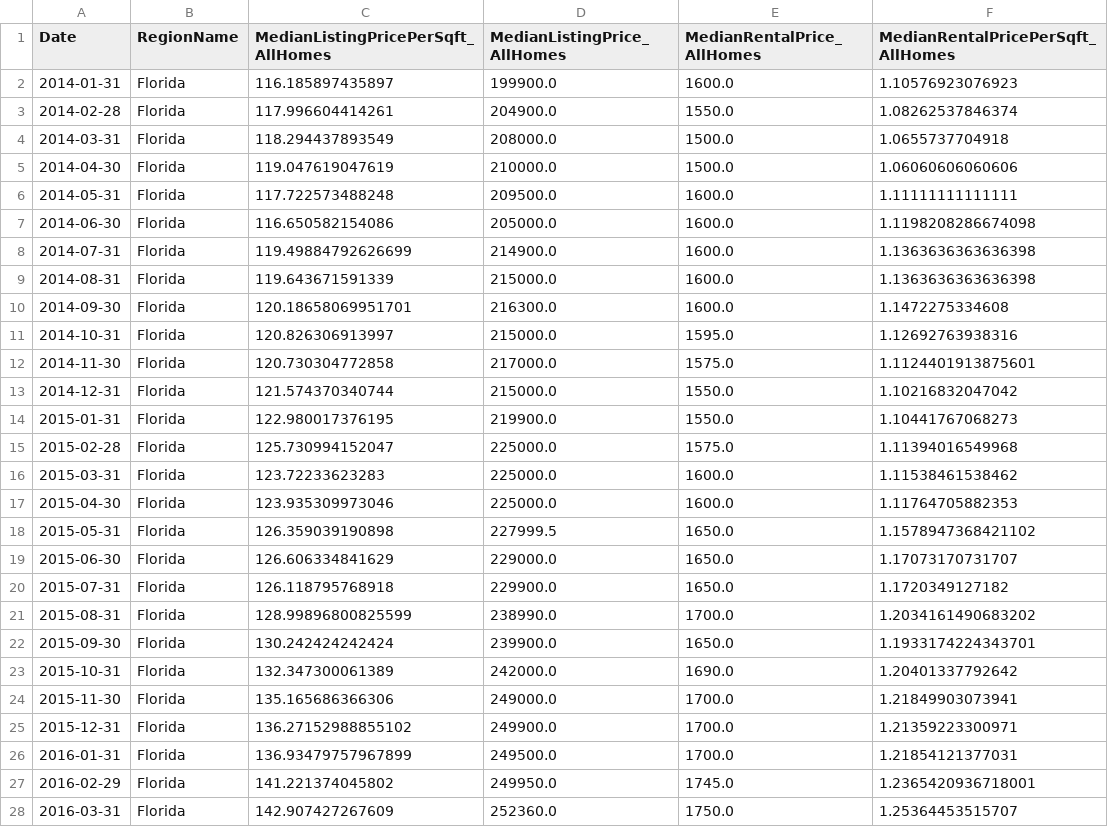
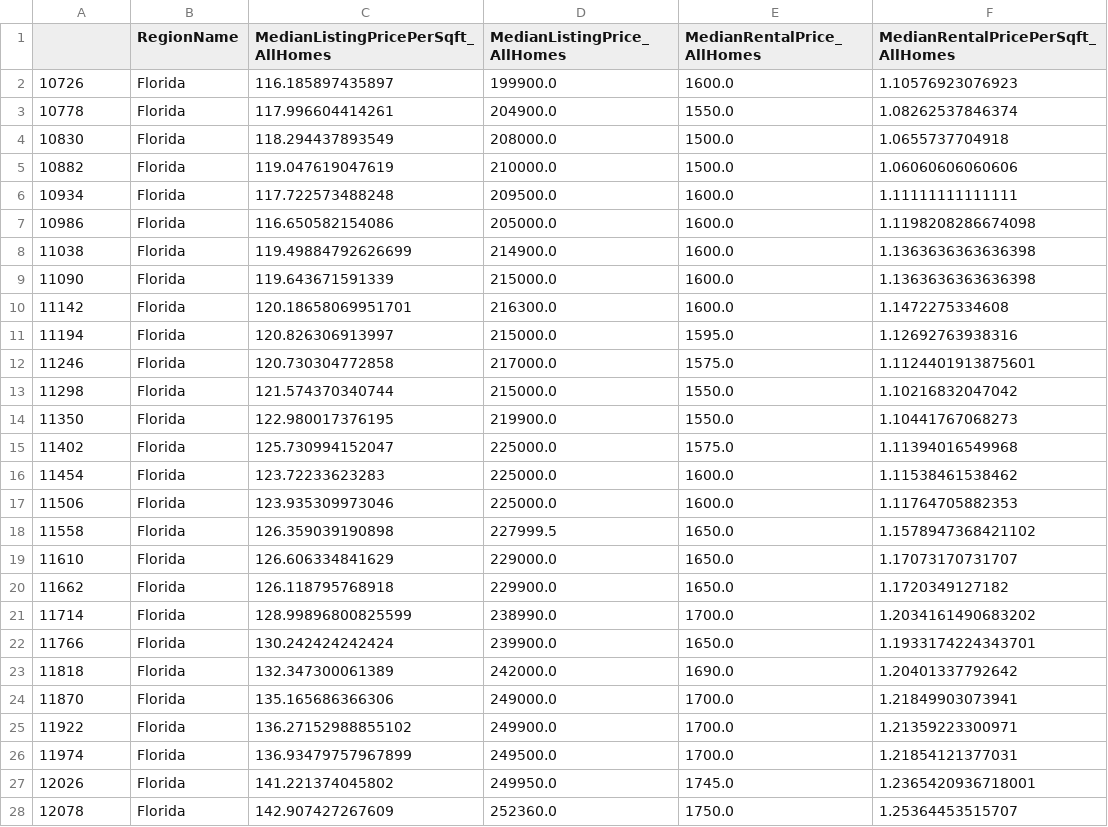
Before and after one commit to pratixashah/Zillow-Machine-Learning, a CSV file: Resources/Data/FL_time_series.csv, drawn as a sheet; only a part is shown; the diff covers the shown part only.

```diff
--- a/Resources/Data/FL_time_series.csv
+++ b/Resources/Data/FL_time_series.csv
@@ -1,28 +1,28 @@
-Date,RegionName,MedianListingPricePerSqft_AllHomes,MedianListingPrice_AllHomes,MedianRentalPrice_AllHomes,MedianRentalPricePerSqft_AllHomes
-2014-01-31,Florida,116.185897435897,199900.0,1600.0,1.10576923076923
-2014-02-28,Florida,117.996604414261,204900.0,1550.0,1.08262537846374
-2014-03-31,Florida,118.294437893549,208000.0,1500.0,1.0655737704918
-2014-04-30,Florida,119.047619047619,210000.0,1500.0,1.06060606060606
-2014-05-31,Florida,117.722573488248,209500.0,1600.0,1.11111111111111
-2014-06-30,Florida,116.650582154086,205000.0,1600.0,1.1198208286674098
-2014-07-31,Florida,119.49884792626699,214900.0,1600.0,1.1363636363636398
-2014-08-31,Florida,119.643671591339,215000.0,1600.0,1.1363636363636398
-2014-09-30,Florida,120.18658069951701,216300.0,1600.0,1.1472275334608
-2014-10-31,Florida,120.826306913997,215000.0,1595.0,1.12692763938316
-2014-11-30,Florida,120.730304772858,217000.0,1575.0,1.1124401913875601
-2014-12-31,Florida,121.574370340744,215000.0,1550.0,1.10216832047042
-2015-01-31,Florida,122.980017376195,219900.0,1550.0,1.10441767068273
-2015-02-28,Florida,125.730994152047,225000.0,1575.0,1.11394016549968
-2015-03-31,Florida,123.72233623283,225000.0,1600.0,1.11538461538462
-2015-04-30,Florida,123.935309973046,225000.0,1600.0,1.11764705882353
-2015-05-31,Florida,126.359039190898,227999.5,1650.0,1.1578947368421102
-2015-06-30,Florida,126.606334841629,229000.0,1650.0,1.17073170731707
-2015-07-31,Florida,126.118795768918,229900.0,1650.0,1.1720349127182
-2015-08-31,Florida,128.99896800825599,238990.0,1700.0,1.2034161490683202
-2015-09-30,Florida,130.242424242424,239900.0,1650.0,1.1933174224343701
-2015-10-31,Florida,132.347300061389,242000.0,1690.0,1.20401337792642
-2015-11-30,Florida,135.165686366306,249000.0,1700.0,1.21849903073941
-2015-12-31,Florida,136.27152988855102,249900.0,1700.0,1.21359223300971
-2016-01-31,Florida,136.93479757967899,249500.0,1700.0,1.21854121377031
-2016-02-29,Florida,141.221374045802,249950.0,1745.0,1.2365420936718001
-2016-03-31,Florida,142.907427267609,252360.0,1750.0,1.25364453515707
+,RegionName,MedianListingPricePerSqft_AllHomes,MedianListingPrice_AllHomes,MedianRentalPrice_AllHomes,MedianRentalPricePerSqft_AllHomes
+10726,Florida,116.185897435897,199900.0,1600.0,1.10576923076923
+10778,Florida,117.996604414261,204900.0,1550.0,1.08262537846374
+10830,Florida,118.294437893549,208000.0,1500.0,1.0655737704918
+10882,Florida,119.047619047619,210000.0,1500.0,1.06060606060606
+10934,Florida,117.722573488248,209500.0,1600.0,1.11111111111111
+10986,Florida,116.650582154086,205000.0,1600.0,1.1198208286674098
+11038,Florida,119.49884792626699,214900.0,1600.0,1.1363636363636398
+11090,Florida,119.643671591339,215000.0,1600.0,1.1363636363636398
+11142,Florida,120.18658069951701,216300.0,1600.0,1.1472275334608
+11194,Florida,120.826306913997,215000.0,1595.0,1.12692763938316
+11246,Florida,120.730304772858,217000.0,1575.0,1.1124401913875601
+11298,Florida,121.574370340744,215000.0,1550.0,1.10216832047042
+11350,Florida,122.980017376195,219900.0,1550.0,1.10441767068273
+11402,Florida,125.730994152047,225000.0,1575.0,1.11394016549968
+11454,Florida,123.72233623283,225000.0,1600.0,1.11538461538462
+11506,Florida,123.935309973046,225000.0,1600.0,1.11764705882353
+11558,Florida,126.359039190898,227999.5,1650.0,1.1578947368421102
+11610,Florida,126.606334841629,229000.0,1650.0,1.17073170731707
+11662,Florida,126.118795768918,229900.0,1650.0,1.1720349127182
+11714,Florida,128.99896800825599,238990.0,1700.0,1.2034161490683202
+11766,Florida,130.242424242424,239900.0,1650.0,1.1933174224343701
+11818,Florida,132.347300061389,242000.0,1690.0,1.20401337792642
+11870,Florida,135.165686366306,249000.0,1700.0,1.21849903073941
+11922,Florida,136.27152988855102,249900.0,1700.0,1.21359223300971
+11974,Florida,136.93479757967899,249500.0,1700.0,1.21854121377031
+12026,Florida,141.221374045802,249950.0,1745.0,1.2365420936718001
+12078,Florida,142.907427267609,252360.0,1750.0,1.25364453515707
```
Also changed, not shown: 21 edited cells elsewhere in this file, Resources/Data/CA_time_series.csv, Resources/Data/MA_time_series.csv, 5 other files.
